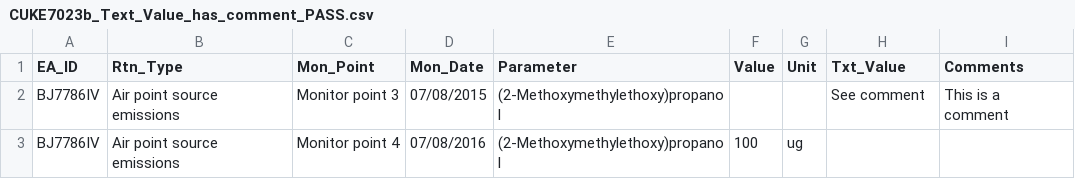
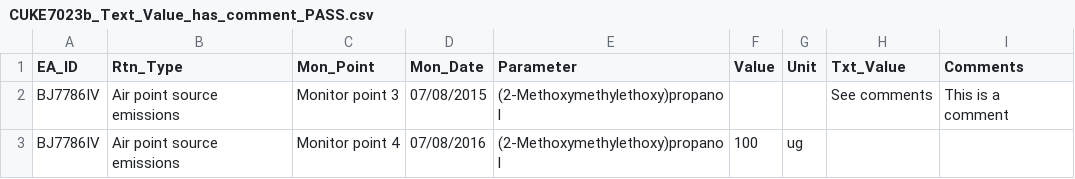
Before and after one commit to EnvironmentAgency/data-returns-acceptance-tests, a CSV file: features/support/files/Boolean_values/CUKE7023b_Text_Value_has_comment_PASS.csv, drawn as a sheet.

Commit message:
fixing txt_value tests

```diff
--- a/features/support/files/Boolean_values/CUKE7023b_Text_Value_has_comment_PASS.csv
+++ b/features/support/files/Boolean_values/CUKE7023b_Text_Value_has_comment_PASS.csv
@@ -1,3 +1,3 @@
 EA_ID,Rtn_Type,Mon_Point,Mon_Date,Parameter,Value,Unit,Txt_Value,Comments
-BJ7786IV,Air point source emissions,Monitor point 3,07/08/2015,(2-Methoxymethylethoxy)propanol,,,See comment,This is a comment
+BJ7786IV,Air point source emissions,Monitor point 3,07/08/2015,(2-Methoxymethylethoxy)propanol,,,See comments,This is a comment
 BJ7786IV,Air point source emissions,Monitor point 4,07/08/2016,(2-Methoxymethylethoxy)propanol,100,ug,,
```
Also changed, not shown: 2 other files.
